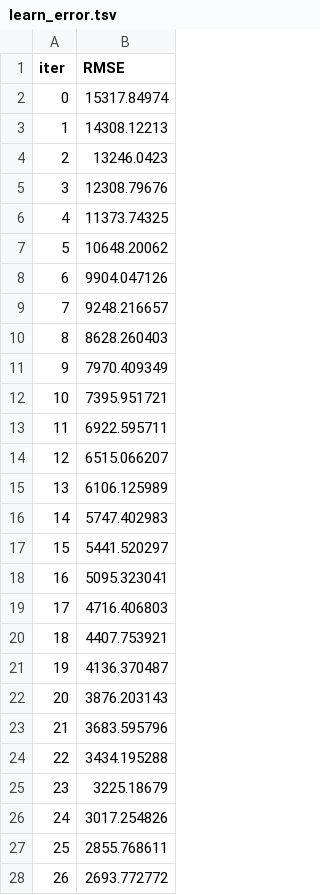
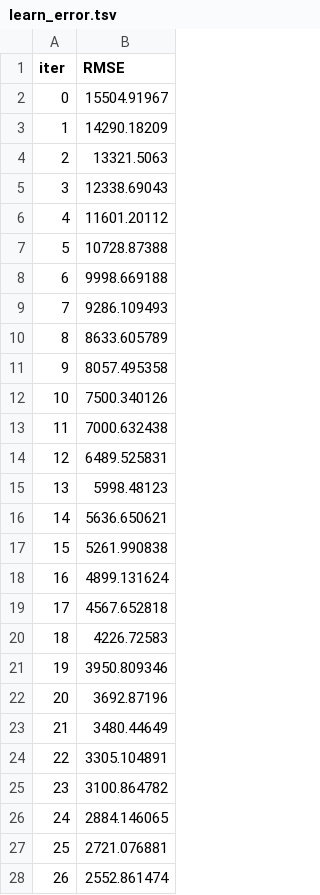
Before and after one commit to Kabenge42/Finance_ML_Analytics_Platform, a TSV file: catboost_info/learn_error.tsv, drawn as a sheet; only a part is shown; the diff covers the shown part only.

```diff
--- a/catboost_info/learn_error.tsv
+++ b/catboost_info/learn_error.tsv
@@ -1,28 +1,28 @@
 iter	RMSE
-0	15317.84974
-1	14308.12213
-2	13246.0423
-3	12308.79676
-4	11373.74325
-5	10648.20062
-6	9904.047126
-7	9248.216657
-8	8628.260403
-9	7970.409349
-10	7395.951721
-11	6922.595711
-12	6515.066207
-13	6106.125989
-14	5747.402983
-15	5441.520297
-16	5095.323041
-17	4716.406803
-18	4407.753921
-19	4136.370487
-20	3876.203143
-21	3683.595796
-22	3434.195288
-23	3225.18679
-24	3017.254826
-25	2855.768611
-26	2693.772772
+0	15504.91967
+1	14290.18209
+2	13321.5063
+3	12338.69043
+4	11601.20112
+5	10728.87388
+6	9998.669188
+7	9286.109493
+8	8633.605789
+9	8057.495358
+10	7500.340126
+11	7000.632438
+12	6489.525831
+13	5998.48123
+14	5636.650621
+15	5261.990838
+16	4899.131624
+17	4567.652818
+18	4226.72583
+19	3950.809346
+20	3692.87196
+21	3480.44649
+22	3305.104891
+23	3100.864782
+24	2884.146065
+25	2721.076881
+26	2552.861474
```
Also changed, not shown: 73 edited cells elsewhere in this file, catboost_info/time_left.tsv, 22 other files.
